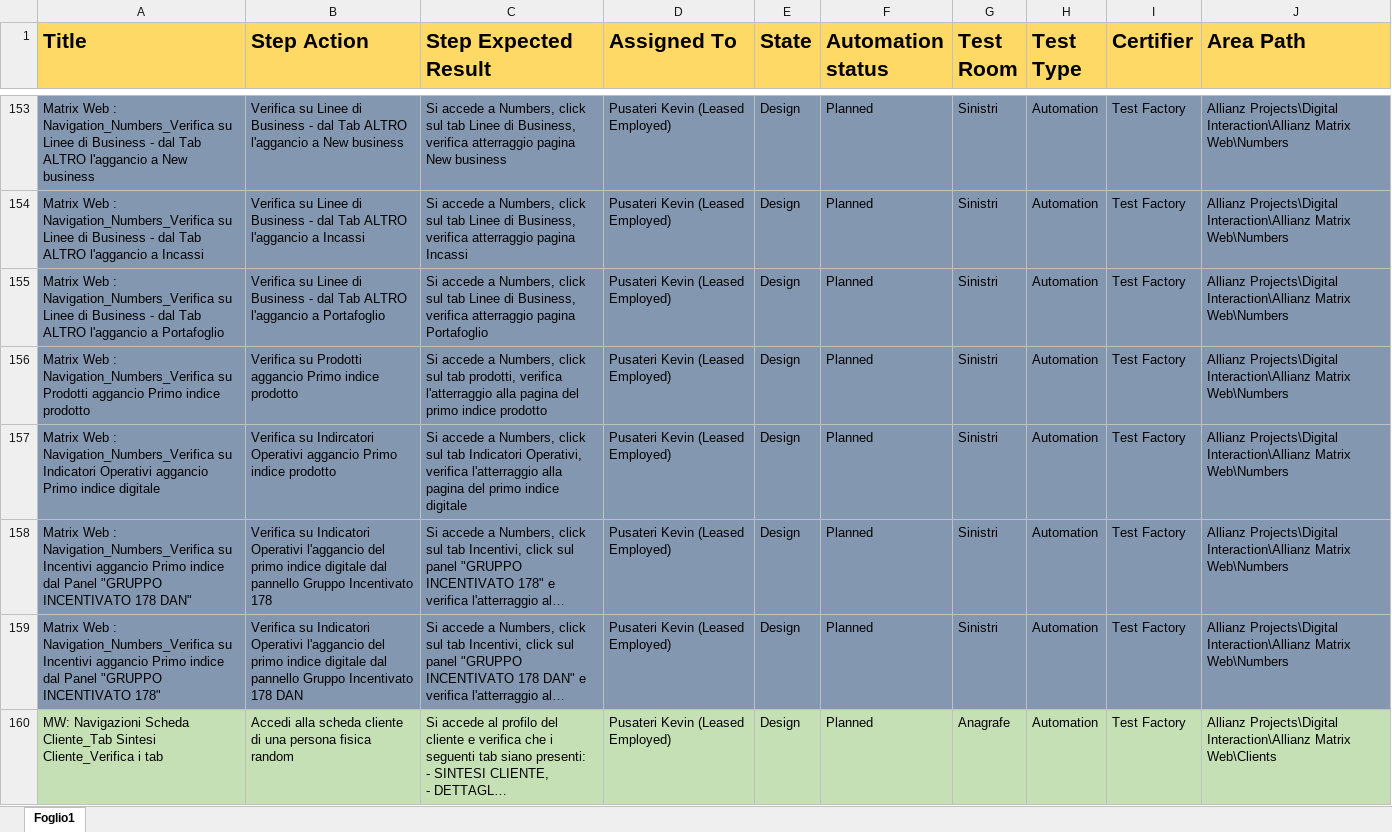
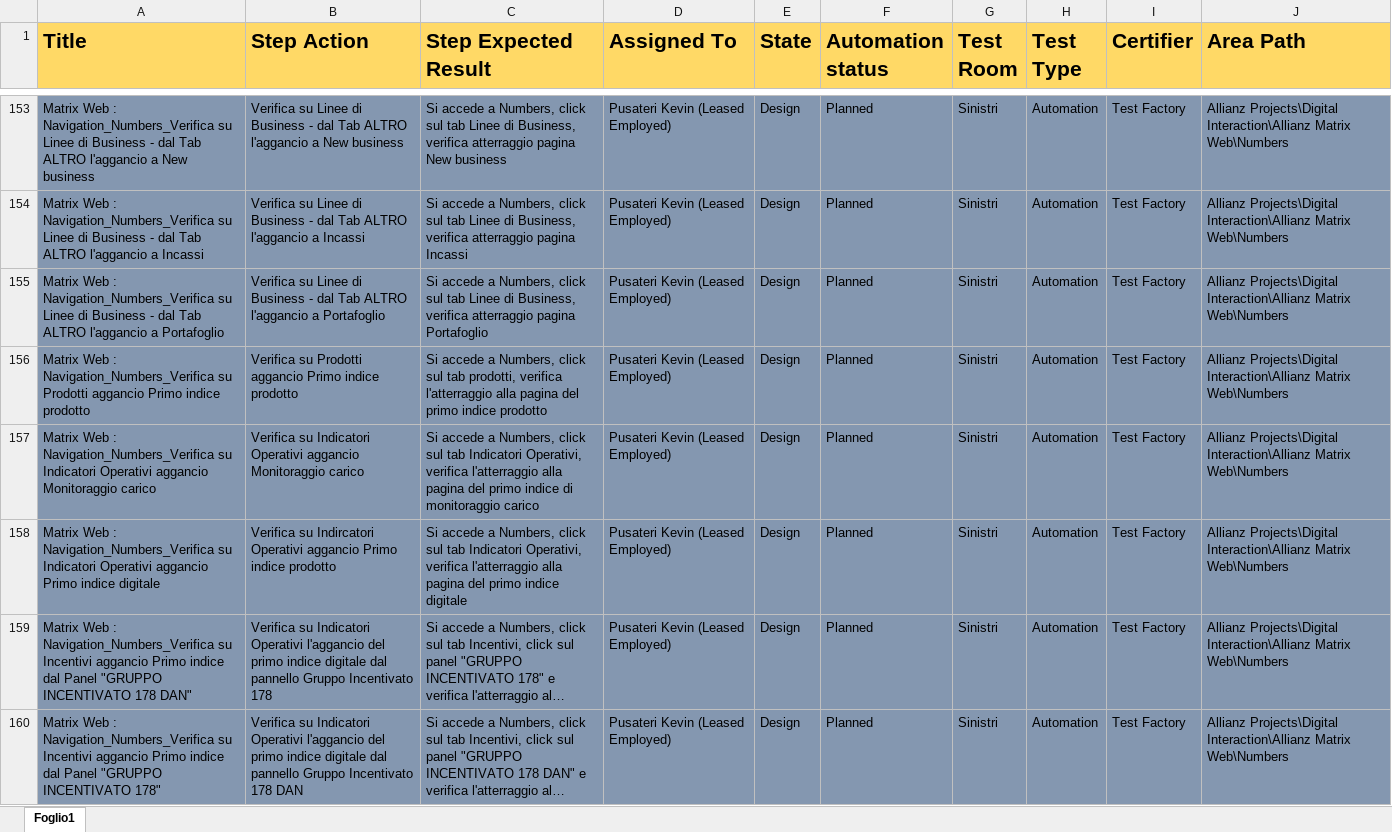
Before and after one commit to KevinPusateri/AZ, an Excel workbook: docs/tp/Navigation.xlsx, sheet Foglio1, drawn as a sheet; only a part is shown, gaps mark what is left out; the shorter side is filled out with more unchanged rows; long unchanged cells end in …; values as stored, in another font and other column widths than the file's, no borders; the diff names each change by its address in the sheet, - before the commit and + after, or states it on an @@ line.

Commit message:
Update Navigation Monitoraggio Carico

```diff
--- a/docs/tp/Navigation.xlsx (sheet Foglio1)
+++ b/docs/tp/Navigation.xlsx (sheet Foglio1)
+row 157: Matrix Web : Navigation_Numbers_Verifica su Indicatori Operativi aggancio Monitoraggio carico | Verifica su Indicatori Operativi aggancio Monitoraggio carico | Si accede a Numbers, click sul tab Indicatori Operativi, verifica l'atterraggio alla pagina del primo indice di monitoraggio carico | Pusateri Kevin (Leased Employed) | Design | Planned | Sinistri | Automation | Test Factory | Allianz Projects\Digital Interaction\Allianz Matrix Web\Numbers
```
Also changed, not shown: 1 other file.
